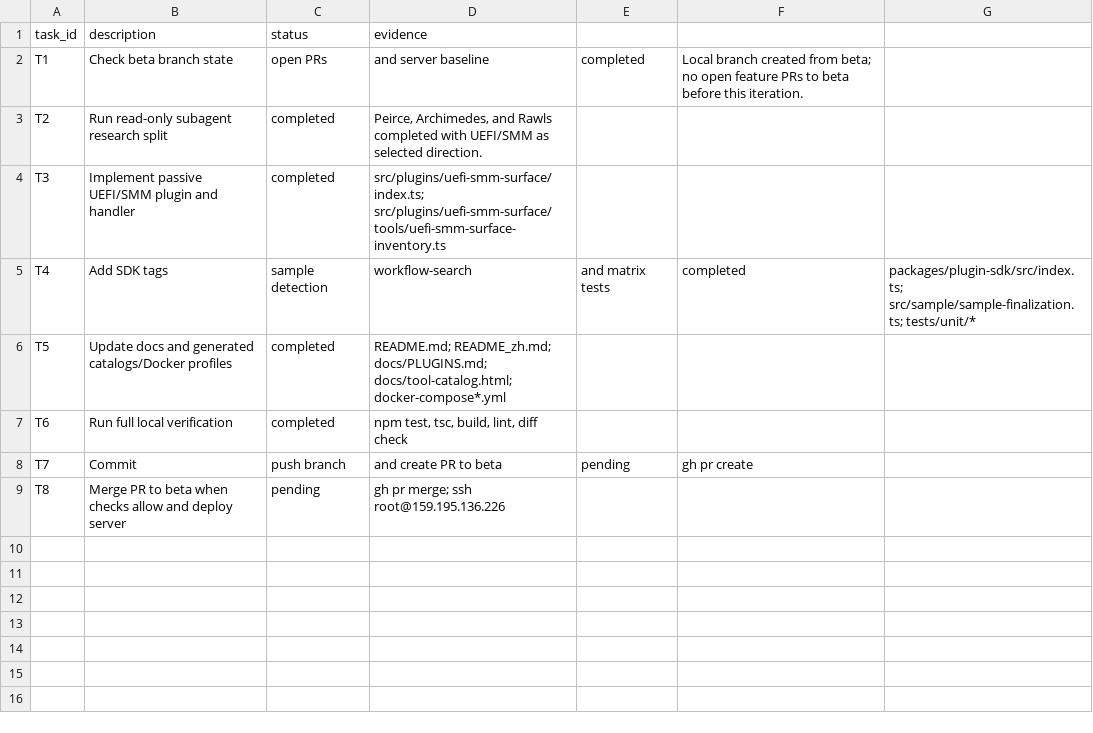
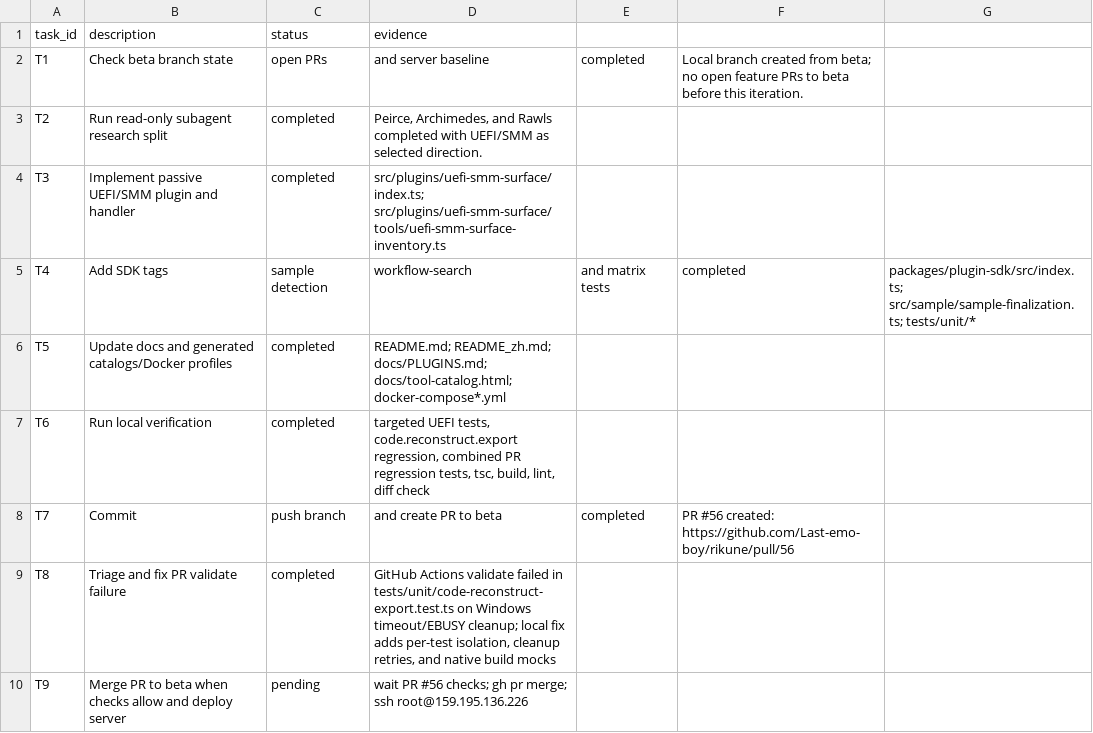
Before and after one commit to Last-emo-boy/rikune, a CSV file: .workflow/.maestro/maestro-20260626-uefi-smm-surface/tasks.csv, drawn as a sheet.

Commit message:
test: 稳定重建导出 Windows 测试

```diff
--- a/.workflow/.maestro/maestro-20260626-uefi-smm-surface/tasks.csv
+++ b/.workflow/.maestro/maestro-20260626-uefi-smm-surface/tasks.csv
@@ -6,4 +6,5 @@ T4,Add SDK tags, sample detection, workflow-search, and matrix tests,completed,"
 T5,Update docs and generated catalogs/Docker profiles,completed,"README.md; README_zh.md; docs/PLUGINS.md; docs/tool-catalog.html; docker-compose*.yml"
-T6,Run full local verification,completed,"npm test, tsc, build, lint, diff check"
-T7,Commit, push branch, and create PR to beta,pending,"gh pr create"
-T8,Merge PR to beta when checks allow and deploy server,pending,"gh pr merge; ssh root@159.195.136.226"
+T6,Run local verification,completed,"targeted UEFI tests, code.reconstruct.export regression, combined PR regression tests, tsc, build, lint, diff check"
+T7,Commit, push branch, and create PR to beta,completed,"PR #56 created: https://github.com/Last-emo-boy/rikune/pull/56"
+T8,Triage and fix PR validate failure,completed,"GitHub Actions validate failed in tests/unit/code-reconstruct-export.test.ts on Windows timeout/EBUSY cleanup; local fix adds per-test isolation, cleanup retries, and native build mocks"
+T9,Merge PR to beta when checks allow and deploy server,pending,"wait PR #56 checks; gh pr merge; ssh root@159.195.136.226"
```
Also changed, not shown: 2 other files.
